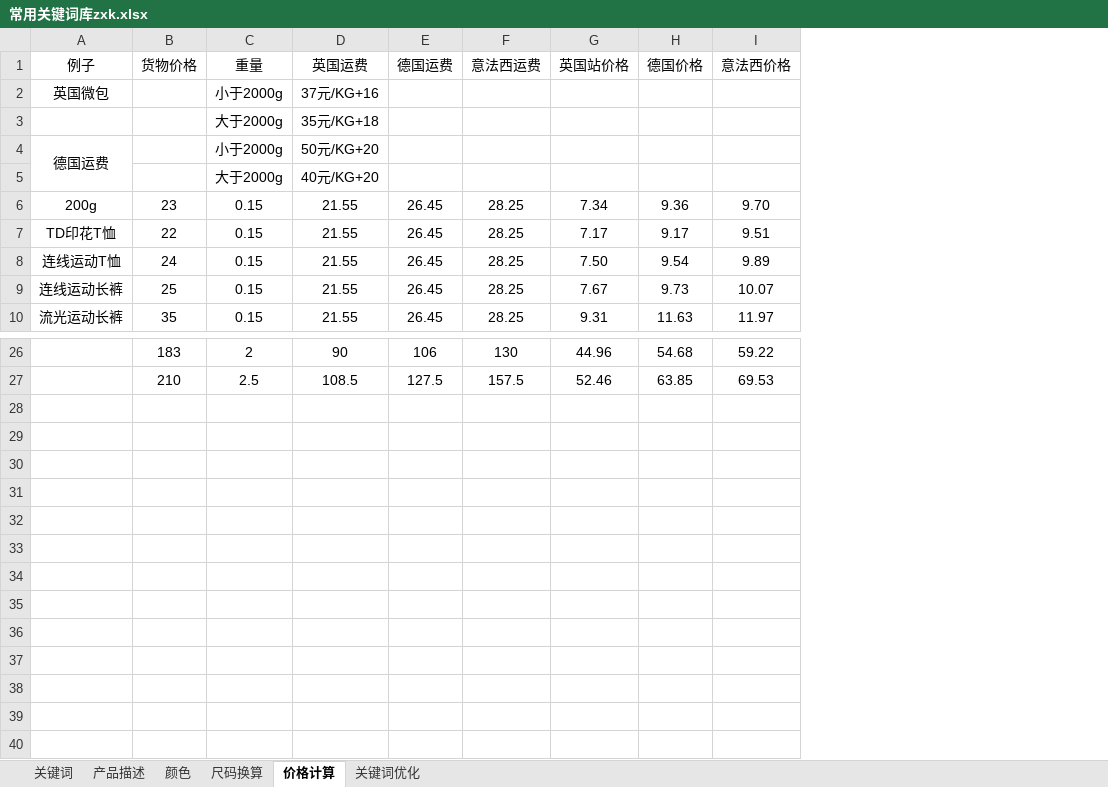
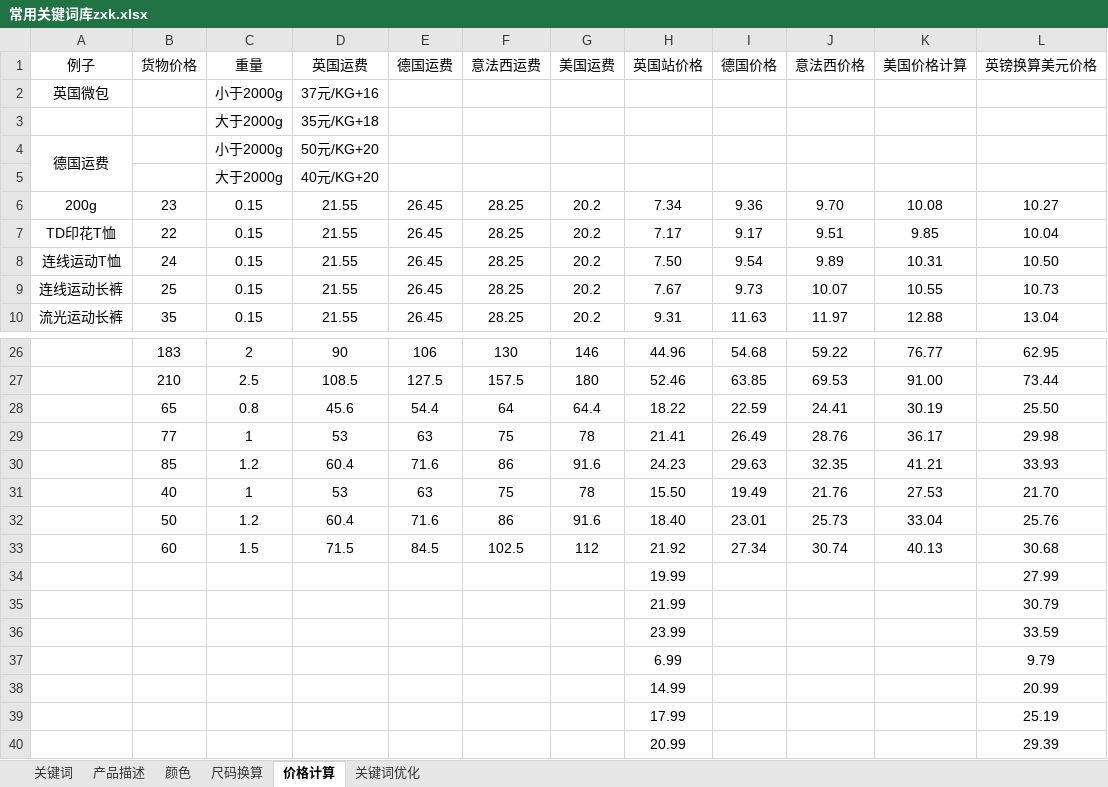
Before and after one commit to lisixinyanni/work-on-amazon, an Excel workbook: zxk/常用关键词库zxk.xlsx, sheet 价格计算, drawn as a sheet; only a part is shown, gaps mark what is left out; values as stored, in another font and other column widths than the file's, no borders; the diff names each change by its address in the sheet, - before the commit and + after, or states it on an @@ line.

```diff
--- a/zxk/常用关键词库zxk.xlsx (sheet 价格计算)
+++ b/zxk/常用关键词库zxk.xlsx (sheet 价格计算)
+column G (美国运费), rows 6-10: all 20.2; rows 26-27: 146 | 180
+column K (美国价格计算), rows 6-10: 10.08 | 9.85 | 10.31 | 10.55 | 12.88; rows 26-27: 76.77 | 91.00
+column L (英镑换算美元价格), rows 6-10: 10.27 | 10.04 | 10.50 | 10.73 | 13.04; rows 26-27: 62.95 | 73.44
+row 28:  | 65 | 0.8 | 45.6 | 54.4 | 64 | 64.4 | 18.22 | 22.59 | 24.41 | 30.19 | 25.50
+row 29:  | 77 | 1 | 53 | 63 | 75 | 78 | 21.41 | 26.49 | 28.76 | 36.17 | 29.98
+row 30:  | 85 | 1.2 | 60.4 | 71.6 | 86 | 91.6 | 24.23 | 29.63 | 32.35 | 41.21 | 33.93
+row 31:  | 40 | 1 | 53 | 63 | 75 | 78 | 15.50 | 19.49 | 21.76 | 27.53 | 21.70
+row 32:  | 50 | 1.2 | 60.4 | 71.6 | 86 | 91.6 | 18.40 | 23.01 | 25.73 | 33.04 | 25.76
+row 33:  | 60 | 1.5 | 71.5 | 84.5 | 102.5 | 112 | 21.92 | 27.34 | 30.74 | 40.13 | 30.68
+row 34:  |  |  |  |  |  |  | 19.99 |  |  |  | 27.99
+row 35:  |  |  |  |  |  |  | 21.99 |  |  |  | 30.79
+row 36:  |  |  |  |  |  |  | 23.99 |  |  |  | 33.59
+row 37:  |  |  |  |  |  |  | 6.99 |  |  |  | 9.79
+row 38:  |  |  |  |  |  |  | 14.99 |  |  |  | 20.99
+row 39:  |  |  |  |  |  |  | 17.99 |  |  |  | 25.19
+row 40:  |  |  |  |  |  |  | 20.99 |  |  |  | 29.39
```
Also changed, not shown: zxk/待上传/16-8(1) ShowerCurtains.xlsm, 4 other files.
